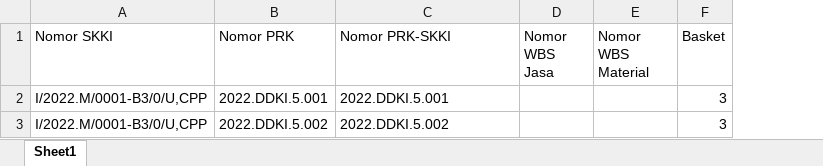
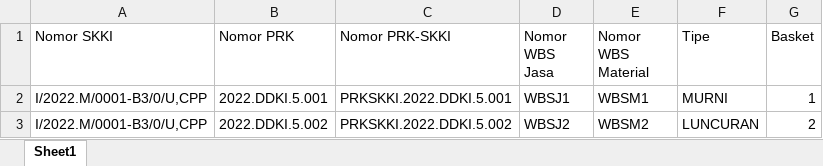
Before and after one commit to masiwangs/pln-dashboard-prk-api, an Excel workbook: public/templates/import_skki_template.xlsx, sheet Sheet1, drawn as a sheet; values as stored, in another font and other column widths than the file's, no borders; addresses are those after the commit; the diff names each change by its address in the sheet, - before the commit and + after, or states it on an @@ line.

Commit message:
add to type to skki store, update, import

```diff
--- a/public/templates/import_skki_template.xlsx (sheet Sheet1)
+++ b/public/templates/import_skki_template.xlsx (sheet Sheet1)
+column F (Tipe), rows 2-3: MURNI | LUNCURAN
-C2 (Nomor PRK-SKKI): 2022.DDKI.5.001
+C2 (Nomor PRK-SKKI): PRKSKKI.2022.DDKI.5.001
-D2 (Nomor WBS Jasa): (empty)
+D2 (Nomor WBS Jasa): WBSJ1
-E2 (Nomor WBS Material): (empty)
+E2 (Nomor WBS Material): WBSM1
-G2 (Basket): 3
+G2 (Basket): 1
-C3 (Nomor PRK-SKKI): 2022.DDKI.5.002
+C3 (Nomor PRK-SKKI): PRKSKKI.2022.DDKI.5.002
-D3 (Nomor WBS Jasa): (empty)
+D3 (Nomor WBS Jasa): WBSJ2
-E3 (Nomor WBS Material): (empty)
+E3 (Nomor WBS Material): WBSM2
-G3 (Basket): 3
+G3 (Basket): 2
```
Also changed, not shown: 1 other file.
